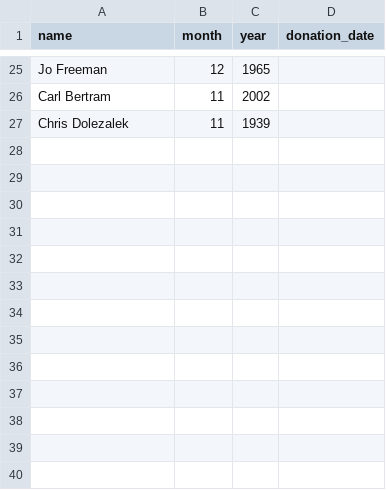
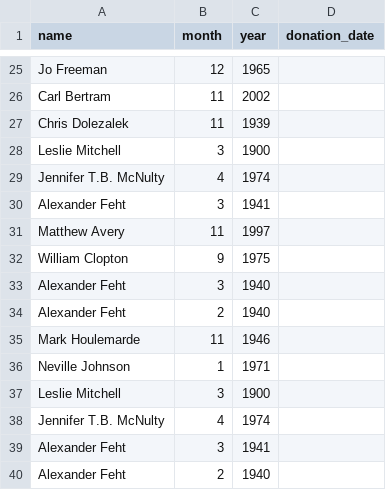
Before and after one commit to dailycal-projects/archive, a CSV file: sponsors.csv, drawn as a sheet; only a part is shown, gaps mark what is left out; the diff names each change by its address in the sheet, - before the commit and + after, or states it on an @@ line.

```diff
--- a/sponsors.csv
+++ b/sponsors.csv
+row 28: Leslie Mitchell | 3 | 1900
+row 29: Jennifer T.B. McNulty | 4 | 1974
+row 30: Alexander Feht | 3 | 1941
+row 31: Matthew Avery | 11 | 1997
+row 32: William Clopton | 9 | 1975
+row 33: Alexander Feht | 3 | 1940
+row 34: Alexander Feht | 2 | 1940
+row 35: Mark Houlemarde | 11 | 1946
+row 36: Neville Johnson | 1 | 1971
+row 37: Leslie Mitchell | 3 | 1900
+row 38: Jennifer T.B. McNulty | 4 | 1974
+row 39: Alexander Feht | 3 | 1941
+row 40: Alexander Feht | 2 | 1940
```
Also changed, not shown: 30 other files.
